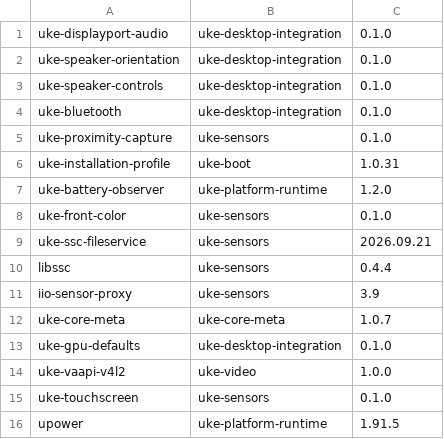
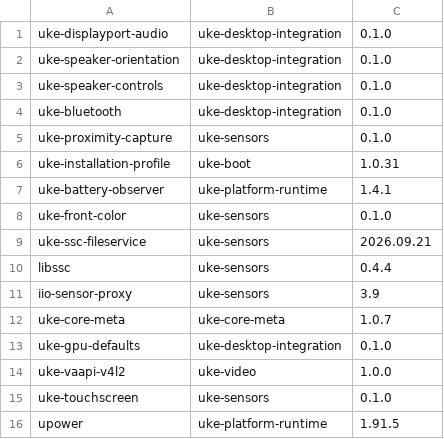
Before and after one commit to MCC45TR/uke-linux-hardware-support, a TSV file: packaging/ubuntu/components.tsv, drawn as a sheet.

```diff
--- a/packaging/ubuntu/components.tsv
+++ b/packaging/ubuntu/components.tsv
@@ -6,3 +6,3 @@ uke-proximity-capture	uke-sensors	0.1.0
 uke-installation-profile	uke-boot	1.0.31
-uke-battery-observer	uke-platform-runtime	1.2.0
+uke-battery-observer	uke-platform-runtime	1.4.1
 uke-front-color	uke-sensors	0.1.0
```
Also changed, not shown: 9 other files.
